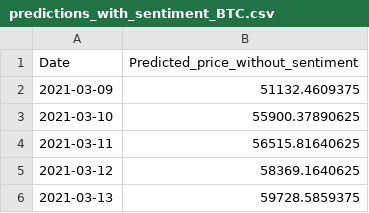
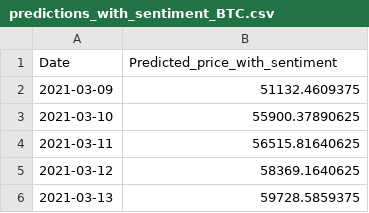
Before and after one commit to Anouar7768/Cryptocurrency-Trading-bot-using-RL, a CSV file: data/predictions_with_sentiment_BTC.csv, drawn as a sheet; only a part is shown.

Commit message:
:bug: change column name to standardize datasets

```diff
--- a/data/predictions_with_sentiment_BTC.csv
+++ b/data/predictions_with_sentiment_BTC.csv
@@ -1,2 +1,2 @@
-Date,Predicted_price_without_sentiment
+Date,Predicted_price_with_sentiment
 2021-03-09,51132.4609375
```
